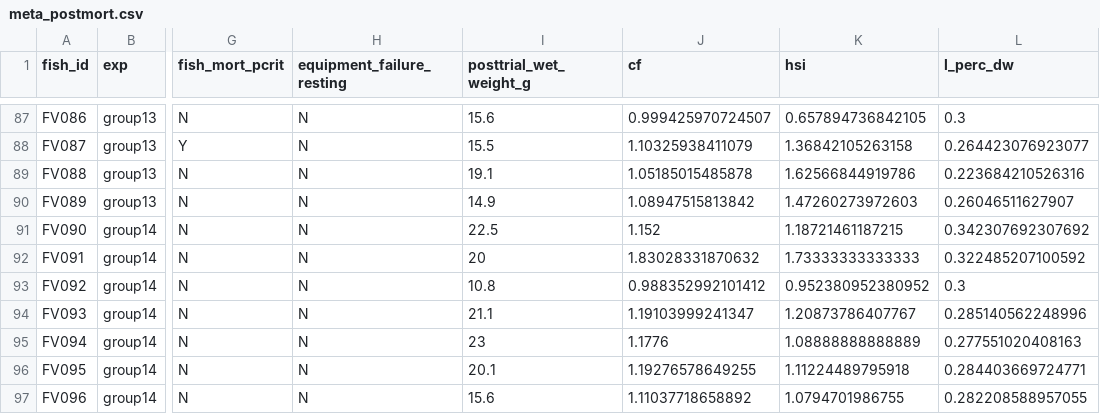
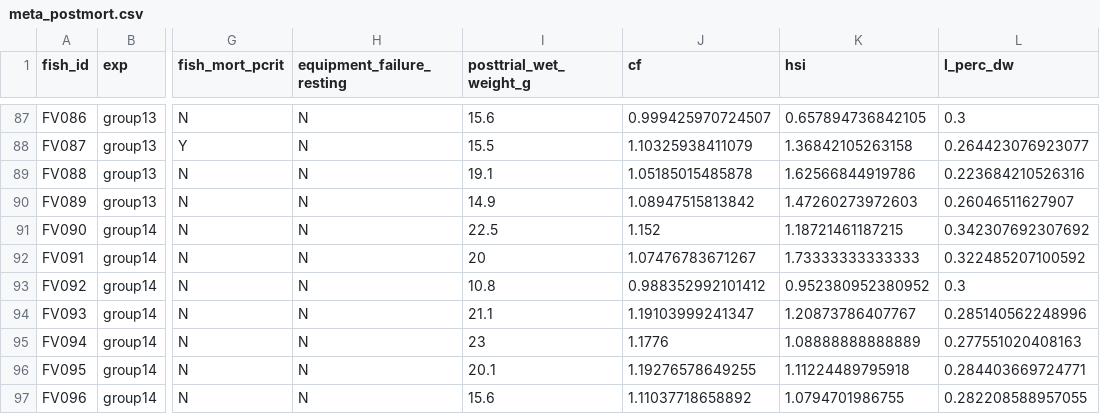
Before and after one commit to lancetakata/ds4eeb_respirometry_final_project, a CSV file: meta_postmort.csv, drawn as a sheet; only a part is shown, gaps mark what is left out; the diff names each change by its address in the sheet, - before the commit and + after, or states it on an @@ line.

Commit message:
Add files via upload
updated postmort file

```diff
--- a/meta_postmort.csv
+++ b/meta_postmort.csv
-J92 (cf): 1.83028331870632
+J92 (cf): 1.07476783671267
```
